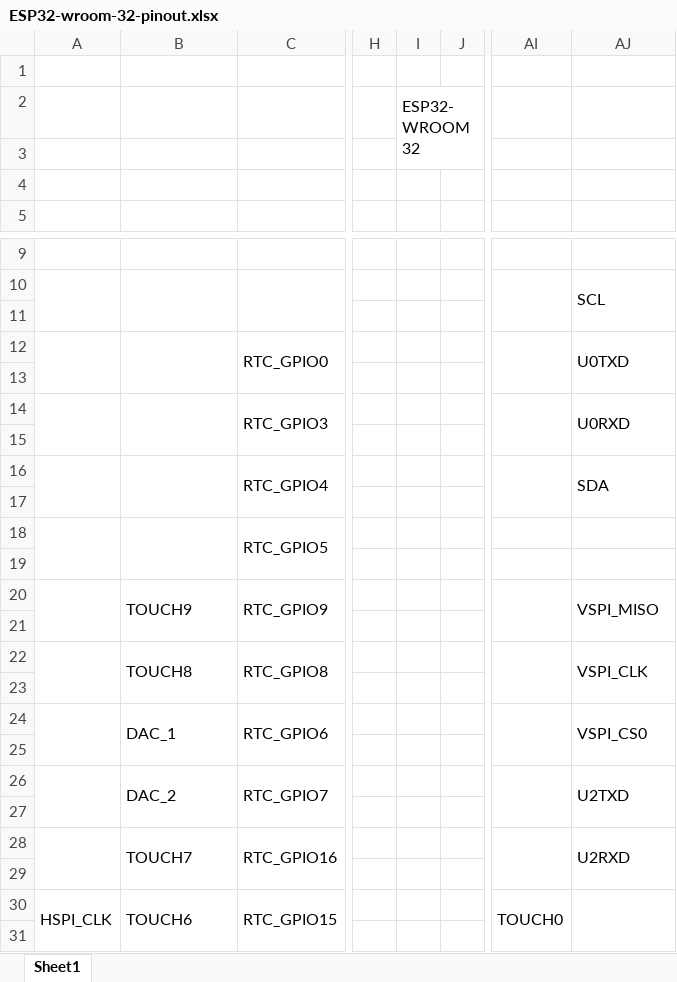
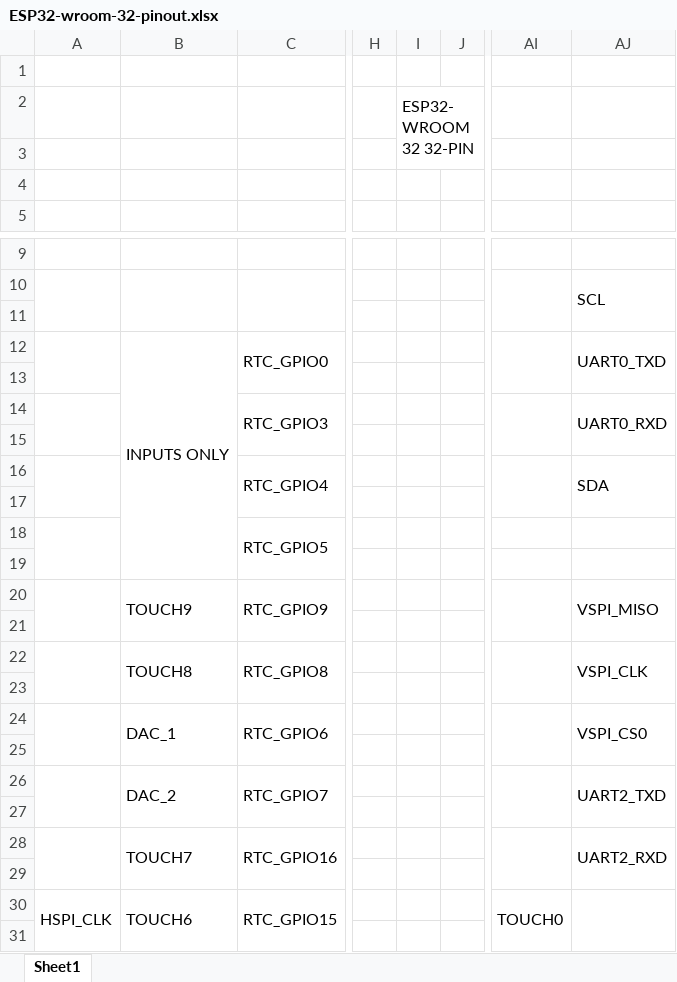
Before and after one commit to alexandrebobkov/Components, an Excel workbook: assets/ESP32-wroom-32-pinout.xlsx, sheet Sheet1, drawn as a sheet; only a part is shown, gaps mark what is left out; values as stored, in another font and other column widths than the file's, no cell formats; the diff names each change by its address in the sheet, - before the commit and + after, or states it on an @@ line.

```diff
--- a/assets/ESP32-wroom-32-pinout.xlsx (sheet Sheet1)
+++ b/assets/ESP32-wroom-32-pinout.xlsx (sheet Sheet1)
-I2: ESP32-WROOM32
+I2: ESP32-WROOM32 32-PIN
-B12: (empty)
+B12: INPUTS ONLY
-B12:B13 merged
+B12:B19 merged
-AJ12: U0TXD
+AJ12: UART0_TXD
-B14:B15 merged
-AJ14: U0RXD
+AJ14: UART0_RXD
-B16:B17 merged
-B18:B19 merged
-AJ26: U2TXD
+AJ26: UART2_TXD
-AJ28: U2RXD
+AJ28: UART2_RXD
```
Also changed, not shown: cell formats, 1 other file.
